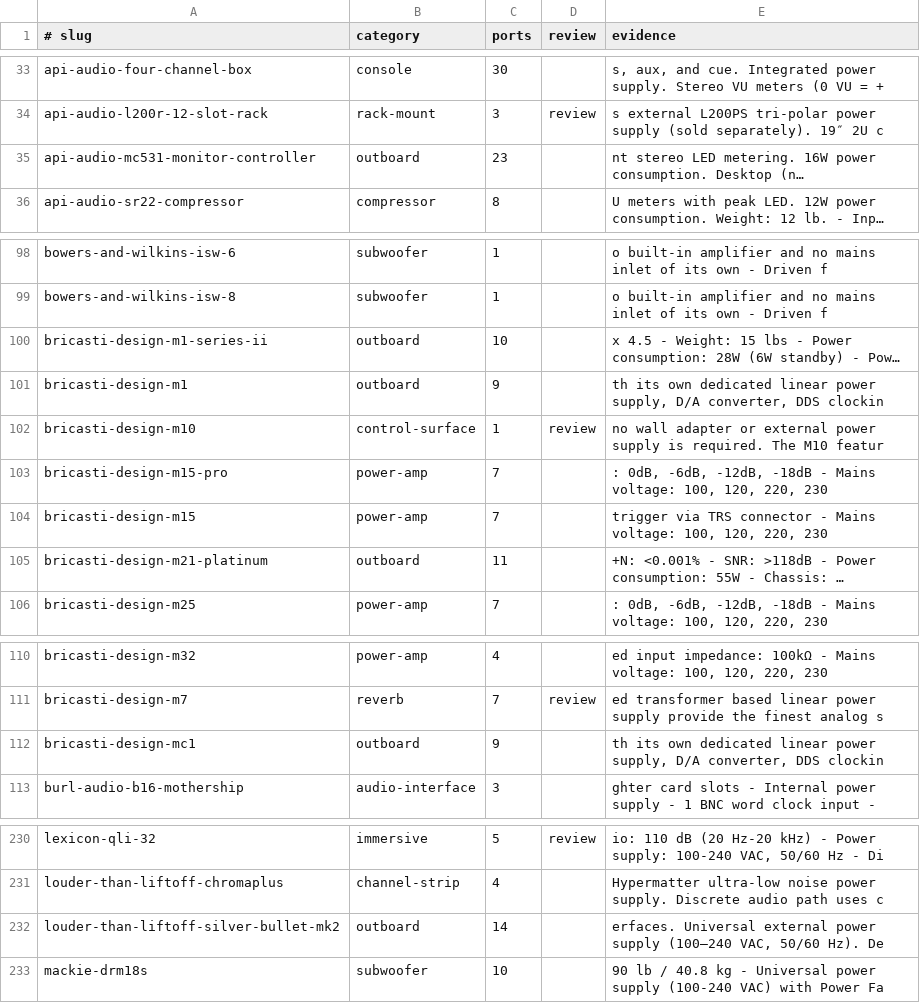
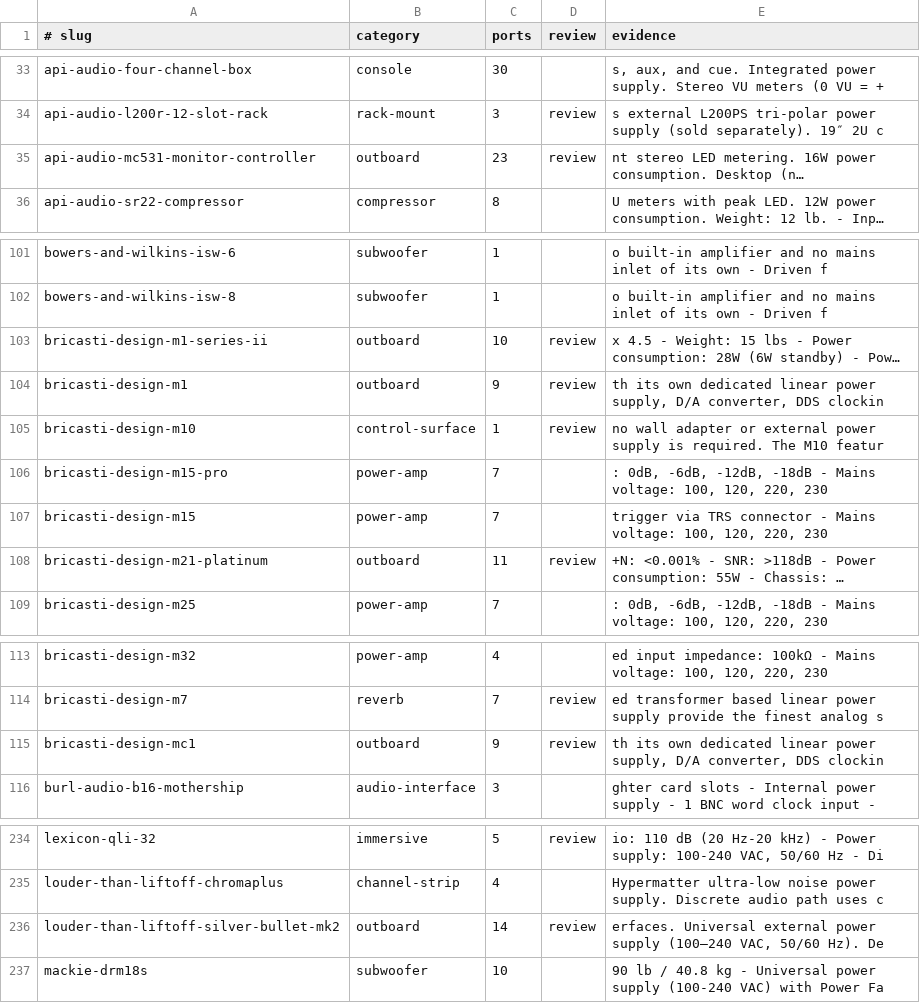
Before and after one commit to existential-engineering/catalog, a TSV file: docs/reviews/2026-09-power-input-audit.tsv, drawn as a sheet; only a part is shown, gaps mark what is left out; long unchanged cells end in …; addresses are those after the commit; the diff covers the shown part only; the diff names each change by its address in the sheet, - before the commit and + after, or states it on an @@ line.

```diff
--- a/docs/reviews/2026-09-power-input-audit.tsv
+++ b/docs/reviews/2026-09-power-input-audit.tsv
-D35 (review): (empty)
+D35 (review): review
-D103:D104 (review): (empty)
+D103:D104 (review): review
-D108 (review): (empty)
+D108 (review): review
-D115 (review): (empty)
+D115 (review): review
-D236 (review): (empty)
+D236 (review): review
```
Also changed, not shown: 6 added rows and 7 edited cells elsewhere in this file, 3 other files.
